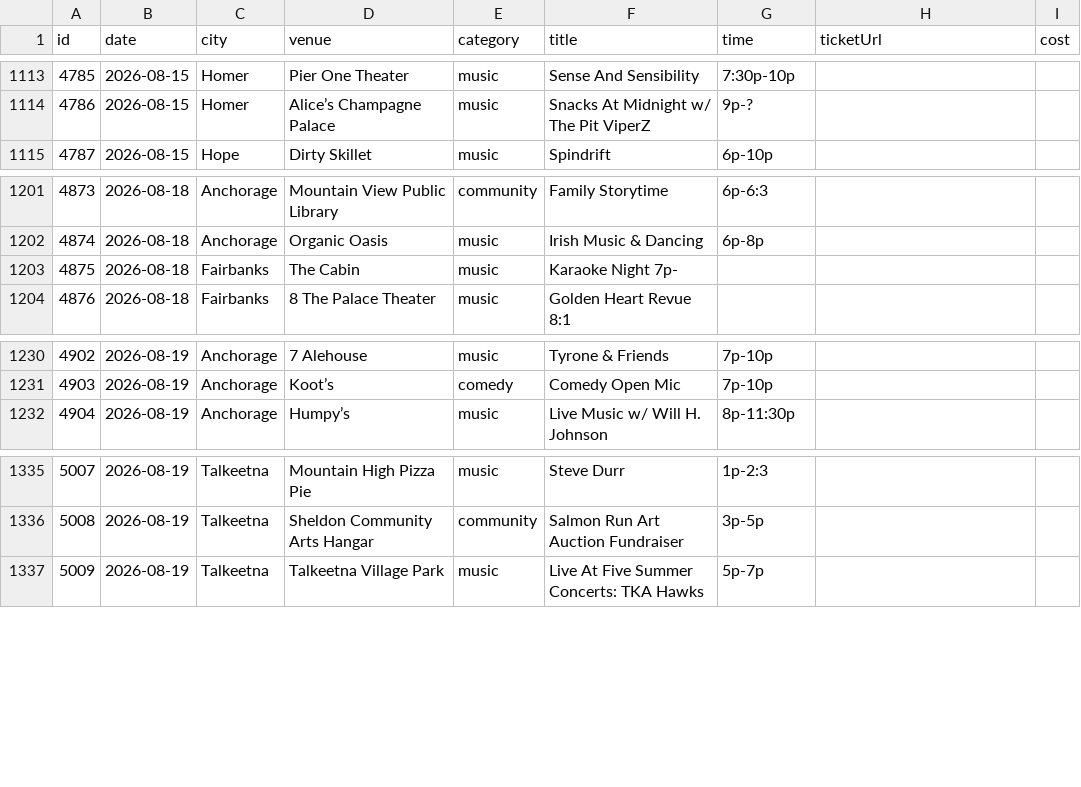
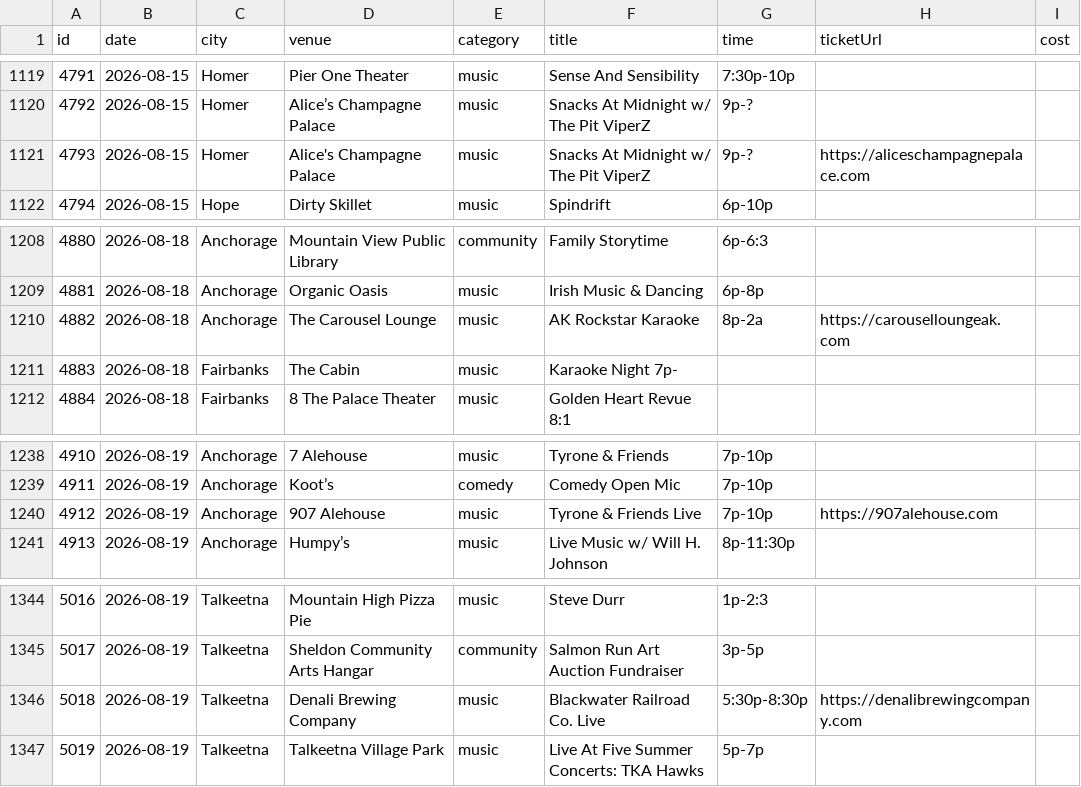
Before and after one commit to akconcerts/events, a CSV file: years/2026.csv, drawn as a sheet; only a part is shown, gaps mark what is left out; the diff covers the shown part only; the diff names each change by its address in the sheet, - before the commit and + after, or states it on an @@ line.

```diff
--- a/years/2026.csv
+++ b/years/2026.csv
@@ column A (id) renumbered from row 972 down @@
+row 1121: 4793 | 2026-08-15 | Homer | Alice's Champagne Palace | music | Snacks At Midnight w/ The Pit ViperZ | 9p-? | https://aliceschampagnepalace.com
+row 1210: 4882 | 2026-08-18 | Anchorage | The Carousel Lounge | music | AK Rockstar Karaoke | 8p-2a | https://carouselloungeak.com
+row 1240: 4912 | 2026-08-19 | Anchorage | 907 Alehouse | music | Tyrone & Friends Live | 7p-10p | https://907alehouse.com
+row 1346: 5018 | 2026-08-19 | Talkeetna | Denali Brewing Company | music | Blackwater Railroad Co. Live | 5:30p-8:30p | https://denalibrewingcompany.com
```
Also changed, not shown: 6 added rows elsewhere in this file, events.csv, 40 other files.
